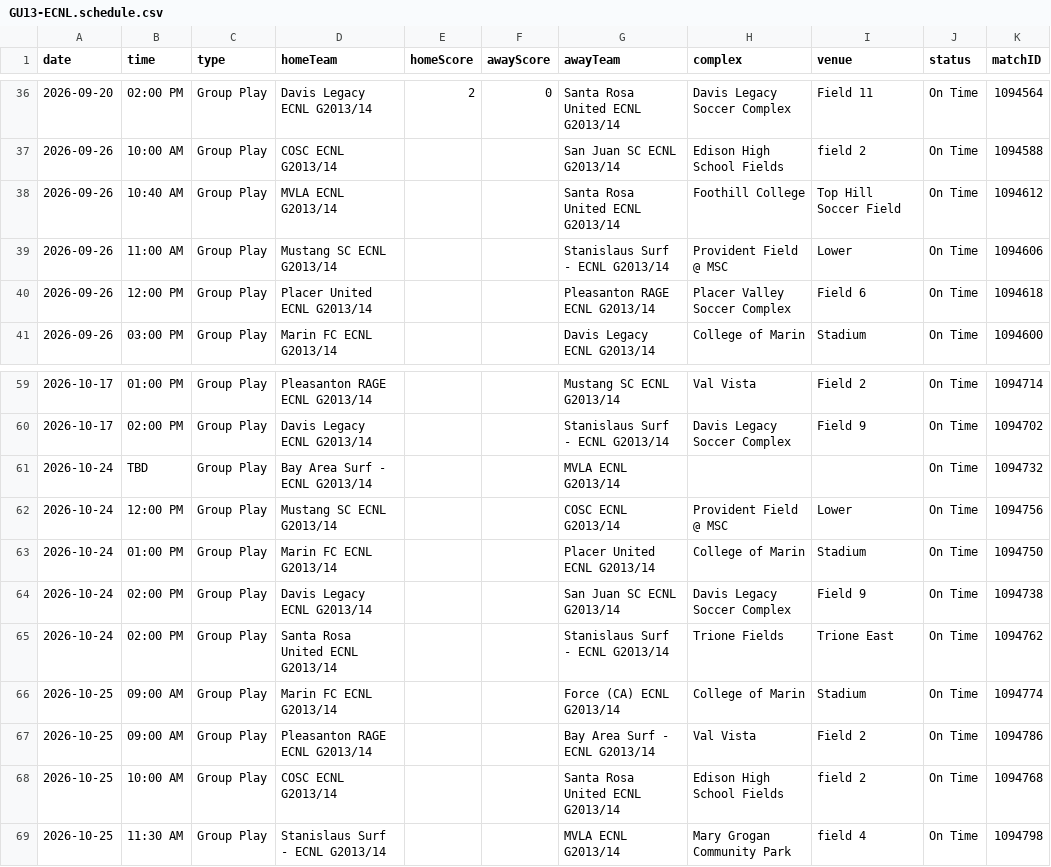
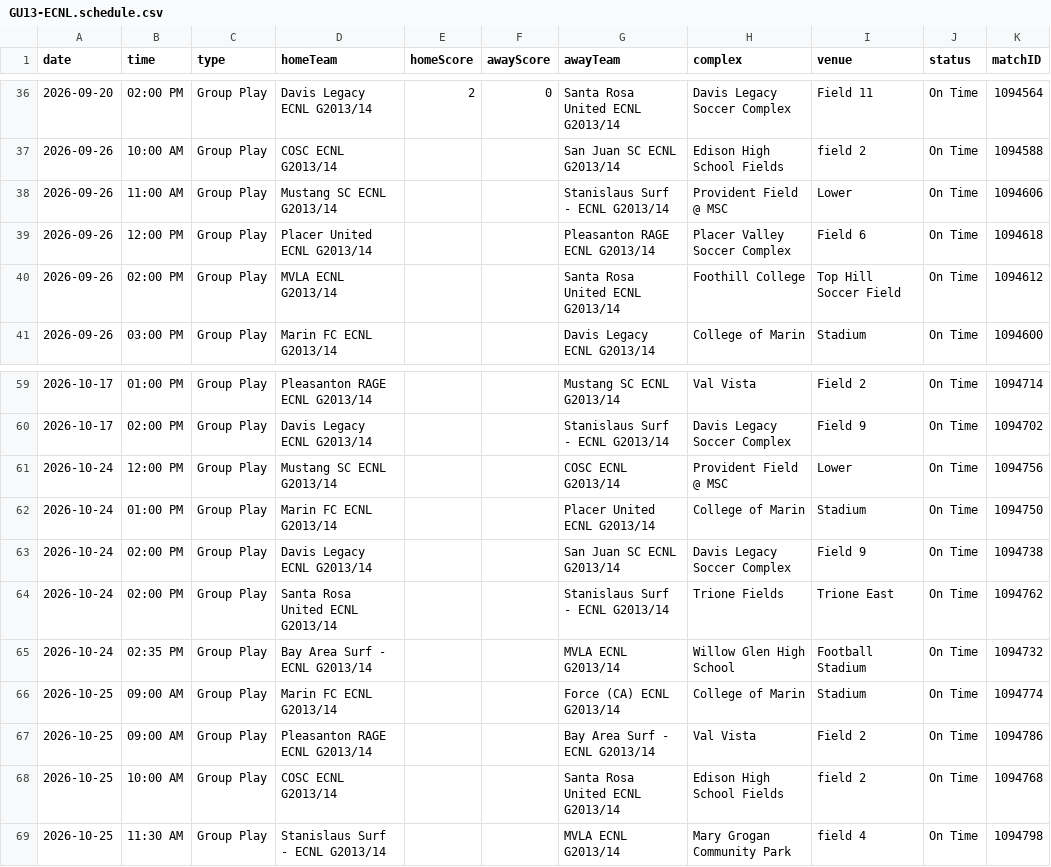
Before and after one commit to NextOneTwoLabs/ecnl-dashboard, a CSV file: export/2026-27/NorCal/GU13-ECNL.schedule.csv, drawn as a sheet; only a part is shown, gaps mark what is left out.

```diff
--- a/export/2026-27/NorCal/GU13-ECNL.schedule.csv
+++ b/export/2026-27/NorCal/GU13-ECNL.schedule.csv
@@ -37,5 +37,5 @@ date,time,type,homeTeam,homeScore,awayScore,awayTeam,complex,venue,status,matchI
 2026-09-26,10:00 AM,Group Play,COSC ECNL G2013/14,,,San Juan SC ECNL G2013/14,Edison High School Fields,field 2,On Time,1094588
-2026-09-26,10:40 AM,Group Play,MVLA ECNL G2013/14,,,Santa Rosa United ECNL G2013/14,Foothill College,Top Hill Soccer Field,On Time,1094612
 2026-09-26,11:00 AM,Group Play,Mustang SC ECNL G2013/14,,,Stanislaus Surf - ECNL G2013/14,Provident Field @ MSC, Lower,On Time,1094606
 2026-09-26,12:00 PM,Group Play,Placer United ECNL G2013/14,,,Pleasanton RAGE ECNL G2013/14,Placer Valley Soccer Complex,Field 6,On Time,1094618
+2026-09-26,02:00 PM,Group Play,MVLA ECNL G2013/14,,,Santa Rosa United ECNL G2013/14,Foothill College,Top Hill Soccer Field,On Time,1094612
 2026-09-26,03:00 PM,Group Play,Marin FC ECNL G2013/14,,,Davis Legacy ECNL G2013/14,College of Marin,Stadium,On Time,1094600
@@ -60,3 +60,2 @@ date,time,type,homeTeam,homeScore,awayScore,awayTeam,complex,venue,status,matchI
 2026-10-17,02:00 PM,Group Play,Davis Legacy ECNL G2013/14,,,Stanislaus Surf - ECNL G2013/14,Davis Legacy Soccer Complex,Field 9,On Time,1094702
-2026-10-24,TBD,Group Play,Bay Area Surf - ECNL G2013/14,,,MVLA ECNL G2013/14,,,On Time,1094732
 2026-10-24,12:00 PM,Group Play,Mustang SC ECNL G2013/14,,,COSC ECNL G2013/14,Provident Field @ MSC, Lower,On Time,1094756
@@ -65,2 +64,3 @@ date,time,type,homeTeam,homeScore,awayScore,awayTeam,complex,venue,status,matchI
 2026-10-24,02:00 PM,Group Play,Santa Rosa United ECNL G2013/14,,,Stanislaus Surf - ECNL G2013/14,Trione Fields,Trione East,On Time,1094762
+2026-10-24,02:35 PM,Group Play,Bay Area Surf - ECNL G2013/14,,,MVLA ECNL G2013/14,Willow Glen High School,Football Stadium,On Time,1094732
 2026-10-25,09:00 AM,Group Play,Marin FC ECNL G2013/14,,,Force (CA) ECNL G2013/14,College of Marin,Stadium,On Time,1094774
```
Also changed, not shown: export/2026-27/Midwest/GU16-ECNL.schedule.csv, 4 other files.
